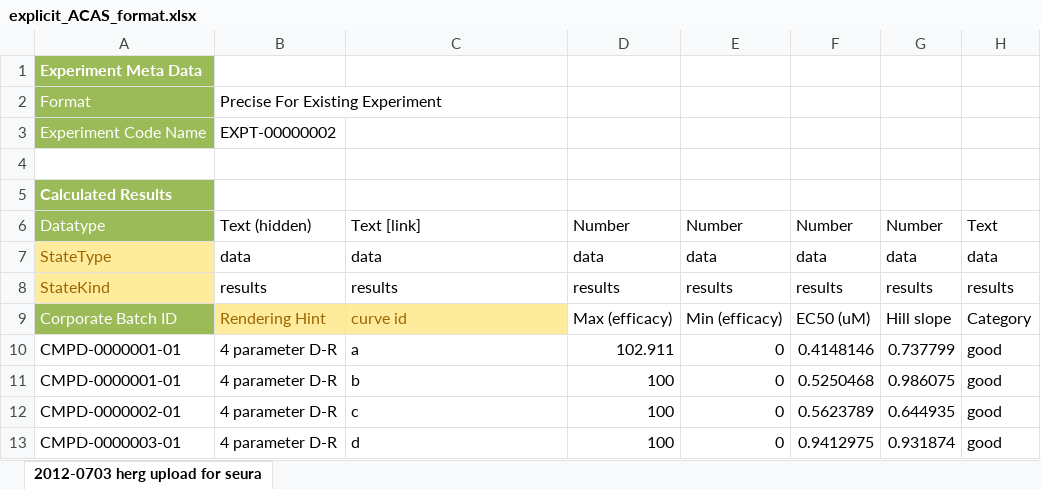
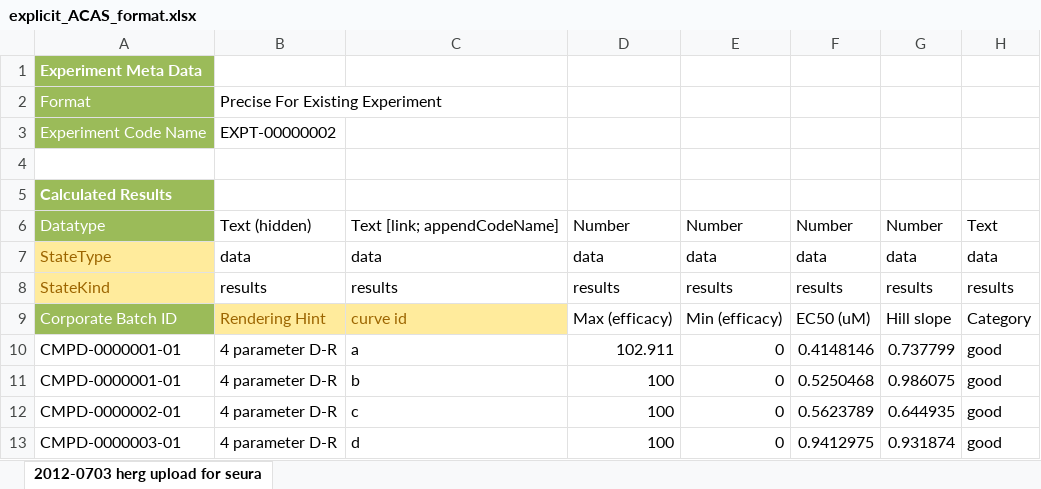
Before and after one commit to mcneilco/acas, an Excel workbook: public/src/modules/GenericDataParser/spec/specFiles/explicit_ACAS_format.xlsx, sheet 2012-0703 herg upload for seura, drawn as a sheet; only a part is shown; values as stored, in another font and other column widths than the file's, no borders; the diff names each change by its address in the sheet, - before the commit and + after, or states it on an @@ line.

Commit message:
Changing spec to specify appendCodeName for curveid

```diff
--- a/public/src/modules/GenericDataParser/spec/specFiles/explicit_ACAS_format.xlsx (sheet 2012-0703 herg upload for seura)
+++ b/public/src/modules/GenericDataParser/spec/specFiles/explicit_ACAS_format.xlsx (sheet 2012-0703 herg upload for seura)
-C6: Text [link]
+C6: Text [link; appendCodeName]
```
